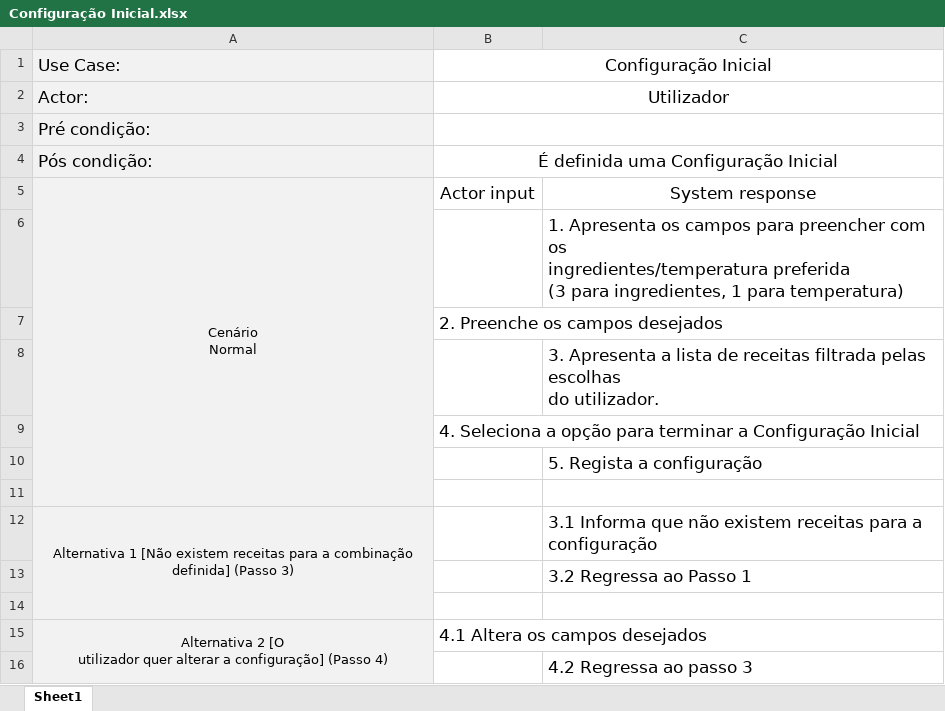
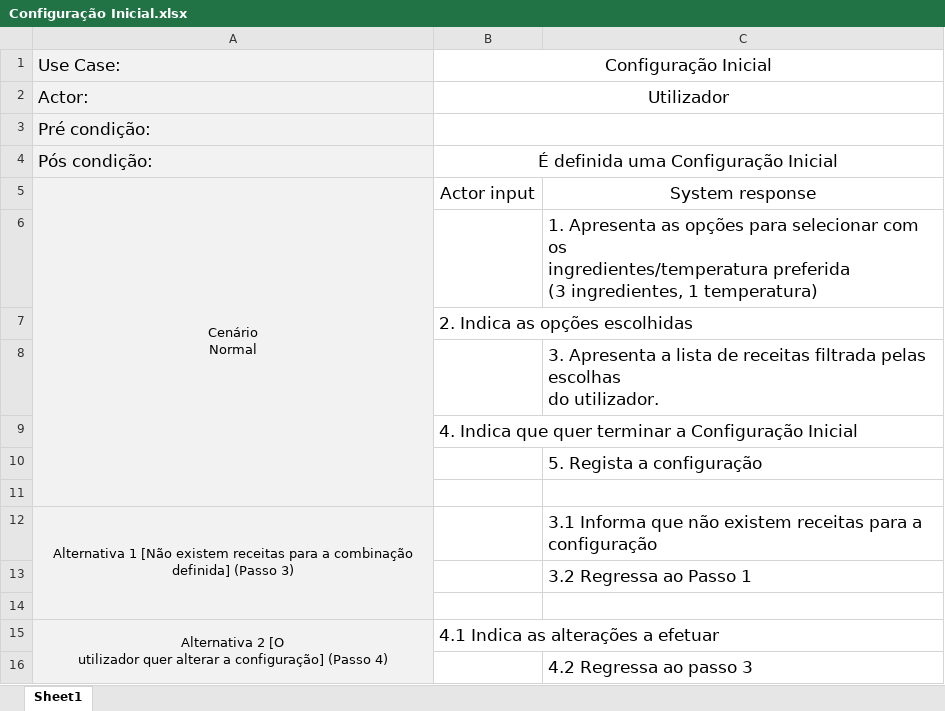
Before and after one commit to alves-luis/li4-il_dolce_chefferini, an Excel workbook: Parte2/use_cases/Configuração Inicial.xlsx, sheet Sheet1, drawn as a sheet; values as stored, in another font and other column widths than the file's, no borders; ↵ is a line break in a cell; the diff names each change by its address in the sheet, - before the commit and + after, or states it on an @@ line.

Commit message:
Updated Configuração Inicial

```diff
--- a/Parte2/use_cases/Configuração Inicial.xlsx (sheet Sheet1)
+++ b/Parte2/use_cases/Configuração Inicial.xlsx (sheet Sheet1)
-C6: 1. Apresenta os campos para preencher com os ↵ ingredientes/temperatura preferida ↵ (3 para ingredientes, 1 para temperatura)
+C6: 1. Apresenta as opções para selecionar com os ↵ ingredientes/temperatura preferida ↵ (3 ingredientes, 1 temperatura)
-B7: 2. Preenche os campos desejados
+B7: 2. Indica as opções escolhidas
-B9: 4. Seleciona a opção para terminar a…
+B9: 4. Indica que quer terminar a…
-B15: 4.1 Altera os campos desejados
+B15: 4.1 Indica as alterações a efetuar
```
